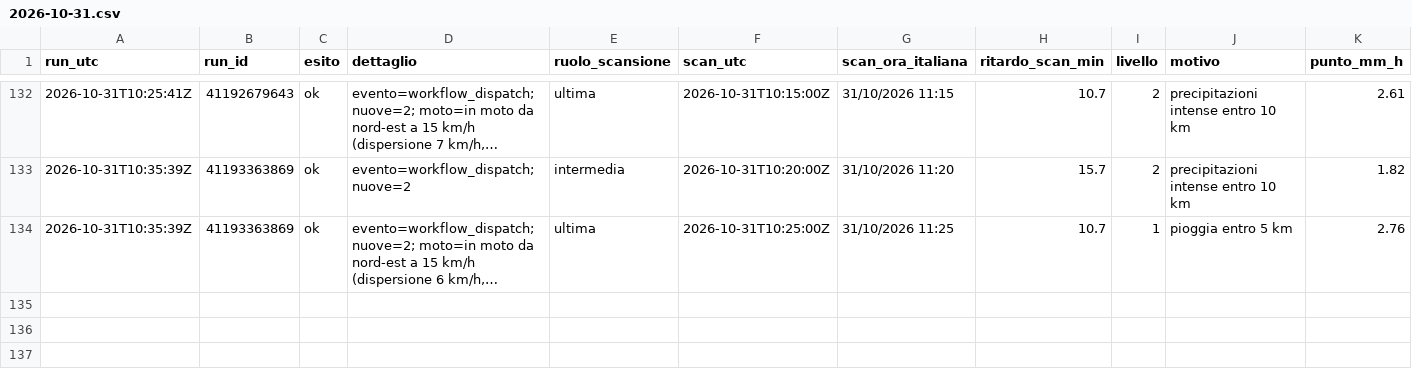
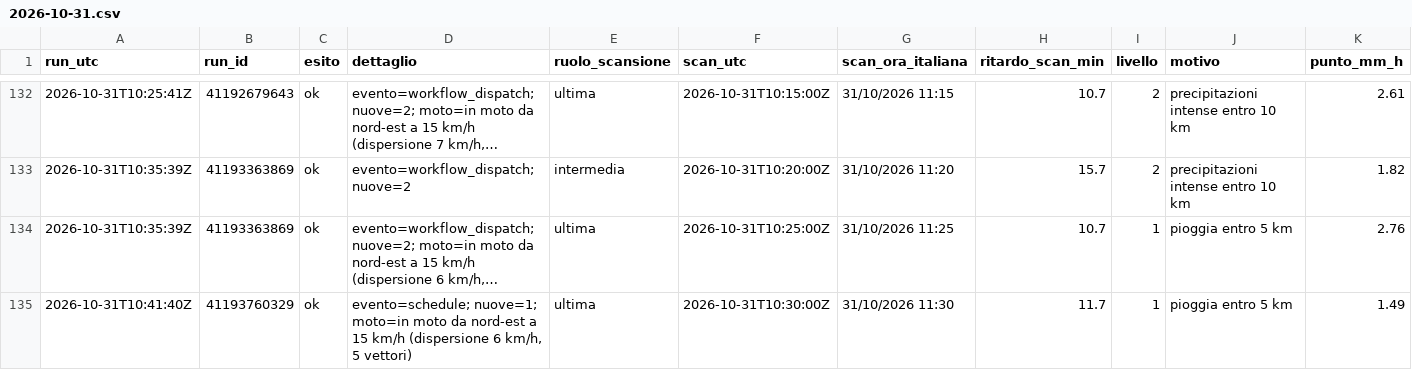
Before and after one commit to lapresentazione/nowcasting-conversano-public, a CSV file: registro/2026/2026-10-31.csv, drawn as a sheet; only a part is shown, gaps mark what is left out; long unchanged cells end in …; rows hold the shown columns only; the diff names each change by its address in the sheet, - before the commit and + after, or states it on an @@ line.

```diff
--- a/registro/2026/2026-10-31.csv
+++ b/registro/2026/2026-10-31.csv
+row 135: 2026-10-31T10:41:40Z | 41193760329 | ok | evento=schedule; nuove=1; moto=in moto da nord-est a 15 km/h (dispersione 6 km/h, 5 vettori) | ultima | 2026-10-31T10:30:00Z | 31/10/2026 11:30 | 11.7 | 1 | pioggia entro 5 km | 1.49
```
